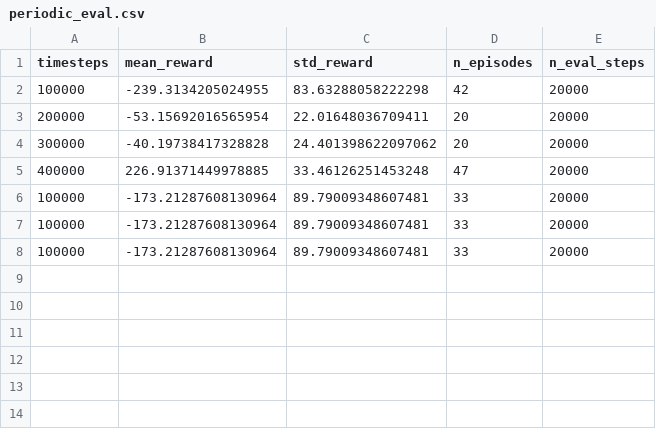
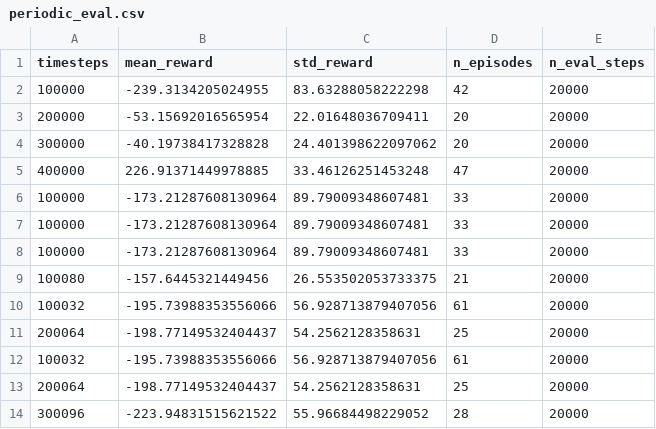
Before and after one commit to Net-AI-Git/RL-LunarLander, a CSV file: checkpoints/periodic_eval.csv, drawn as a sheet.

```diff
--- a/checkpoints/periodic_eval.csv
+++ b/checkpoints/periodic_eval.csv
@@ -8 +8,7 @@ timesteps,mean_reward,std_reward,n_episodes,n_eval_steps
 100000,-173.21287608130964,89.79009348607481,33,20000
+100080,-157.6445321449456,26.553502053733375,21,20000
+100032,-195.73988353556066,56.928713879407056,61,20000
+200064,-198.77149532404437,54.2562128358631,25,20000
+100032,-195.73988353556066,56.928713879407056,61,20000
+200064,-198.77149532404437,54.2562128358631,25,20000
+300096,-223.94831515621522,55.96684498229052,28,20000
```
Also changed, not shown: 6 other files.
